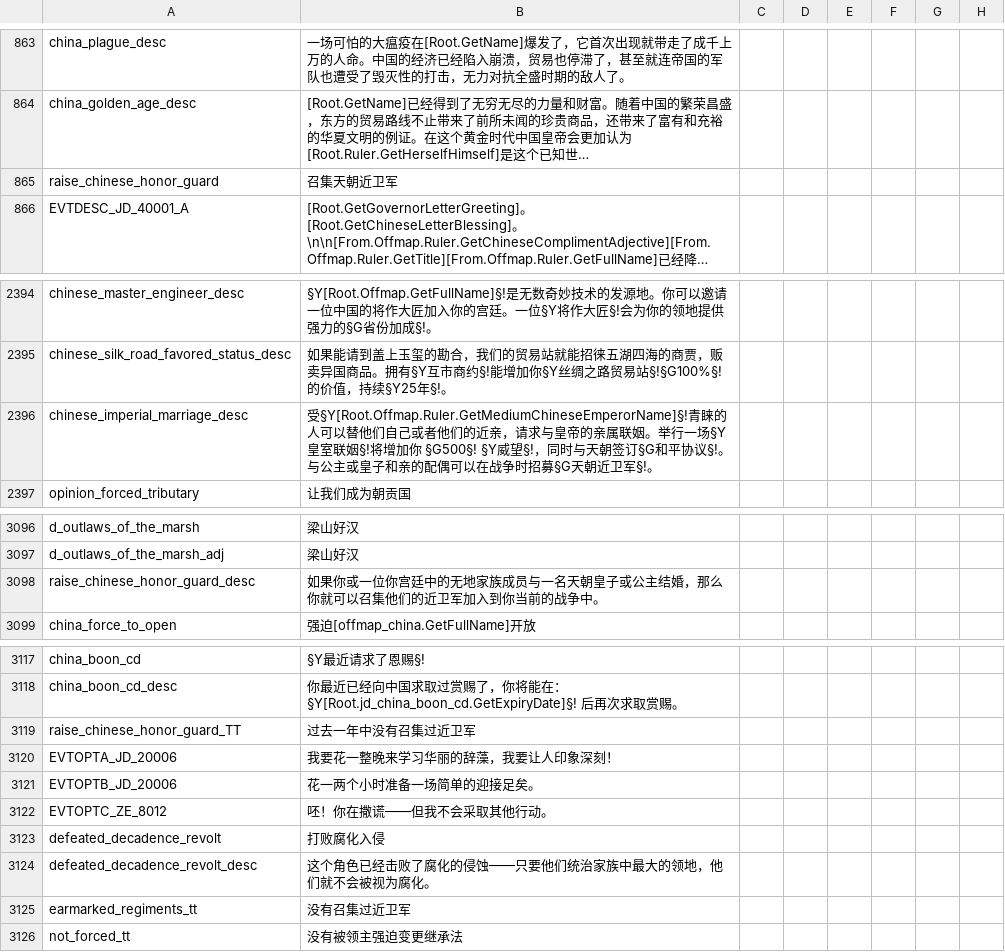
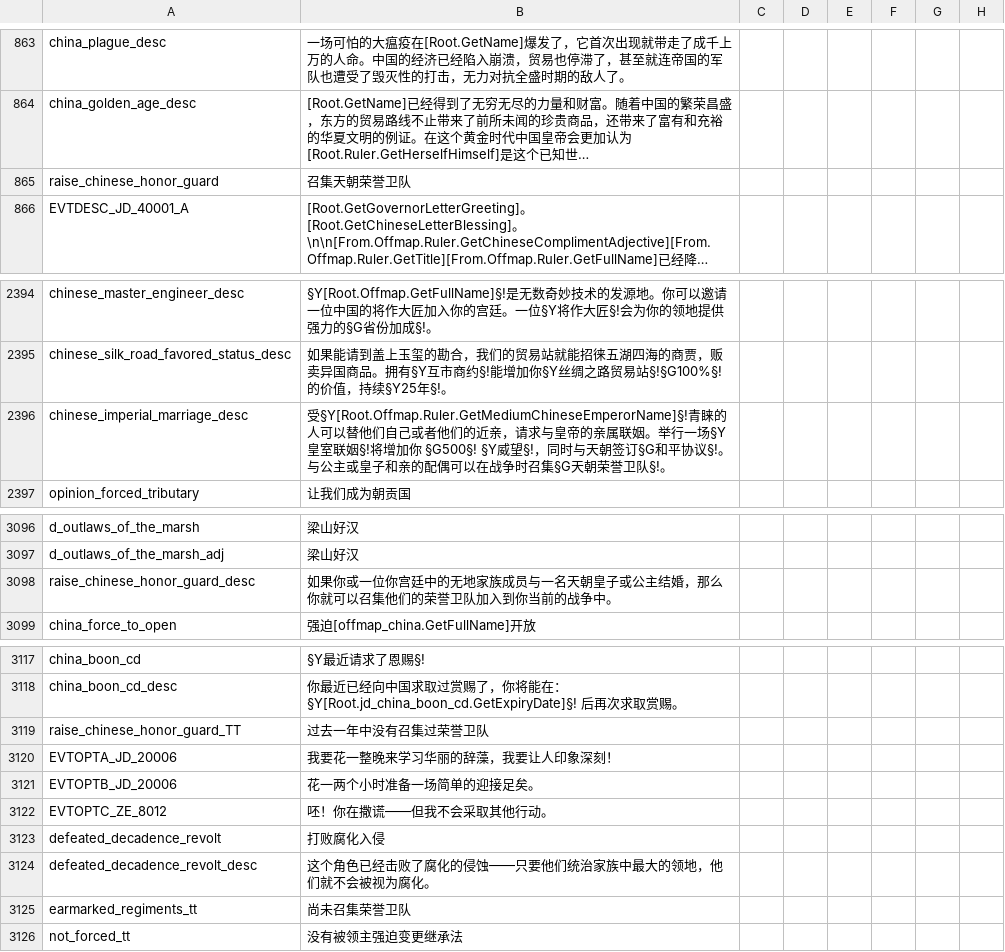
Before and after one commit to paratranz/CK2-Chinese-Localisation, a CSV file: localisation/JadeDragon.csv, drawn as a sheet; only a part is shown, gaps mark what is left out; long unchanged cells end in …; the diff names each change by its address in the sheet, - before the commit and + after, or states it on an @@ line.

```diff
--- a/localisation/JadeDragon.csv
+++ b/localisation/JadeDragon.csv
-B865: 召集天朝近卫军
+B865: 召集天朝荣誉卫队
-B2396: …在战争时招募§G天朝近卫军§!。
+B2396: …在战争时召集§G天朝荣誉卫队§!。
-B3098: …集他们的近卫军加入到你…
+B3098: …集他们的荣誉卫队加入到你…
-B3119: 过去一年中没有召集过近卫军
+B3119: 过去一年中没有召集过荣誉卫队
-B3125: 没有召集过近卫军
+B3125: 尚未召集荣誉卫队
```
Also changed, not shown: 3 other files.
